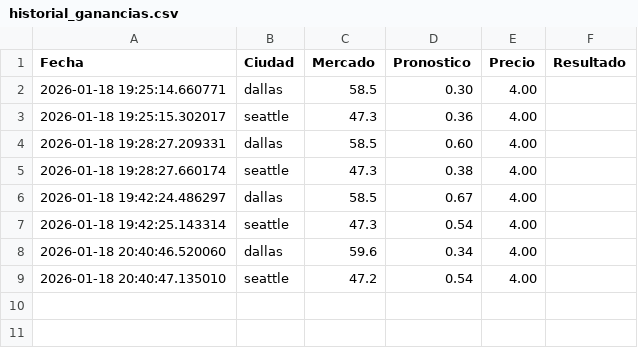
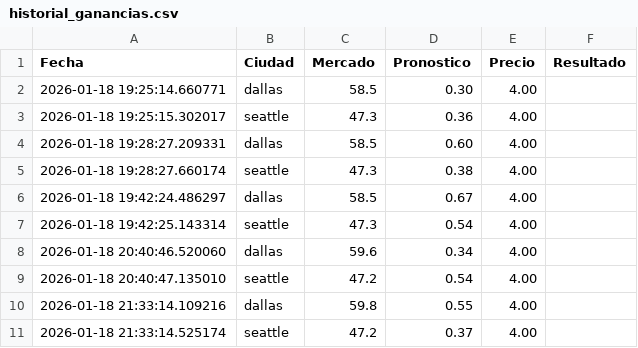
Before and after one commit to Evytds/bot-clima, a CSV file: historial_ganancias.csv, drawn as a sheet; the diff names each change by its address in the sheet, - before the commit and + after, or states it on an @@ line.

```diff
--- a/historial_ganancias.csv
+++ b/historial_ganancias.csv
+row 10: 2026-01-18 21:33:14.109216 | dallas | 59.8 | 0.55 | 4.00
+row 11: 2026-01-18 21:33:14.525174 | seattle | 47.2 | 0.37 | 4.00
```
Also changed, not shown: 2 other files.
